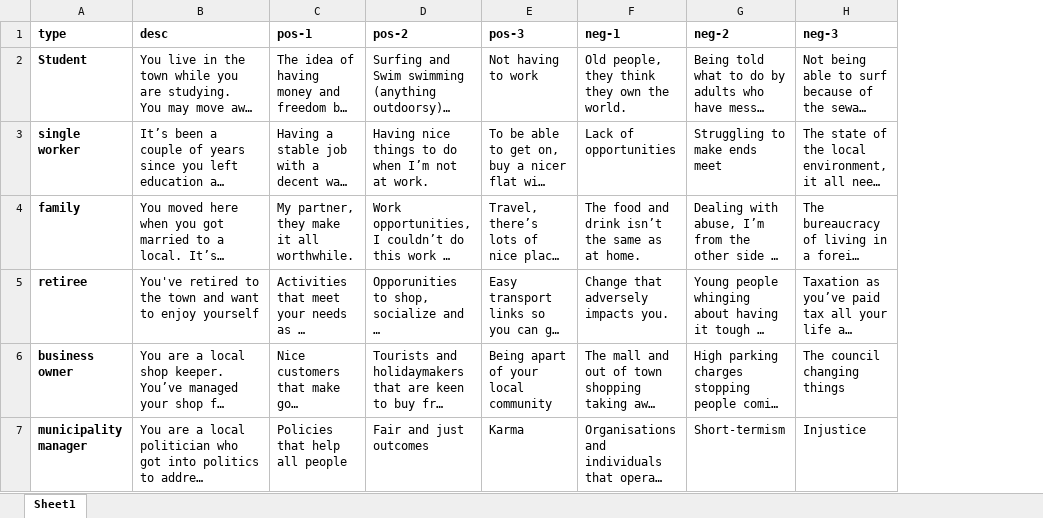
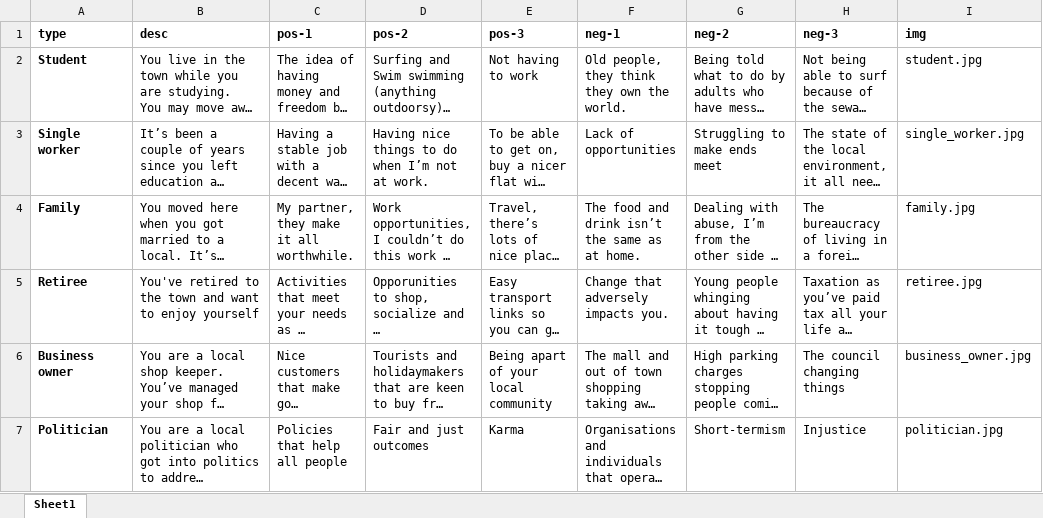
Before and after one commit to arsinoe-serious-game/arsinoe-serious-game.github.io, an Excel workbook: proto-2/build/personas.xlsx, sheet Sheet1, drawn as a sheet; long unchanged cells end in …; values as stored, in another font and other column widths than the file's, no borders; the diff names each change by its address in the sheet, - before the commit and + after, or states it on an @@ line.

```diff
--- a/proto-2/build/personas.xlsx (sheet Sheet1)
+++ b/proto-2/build/personas.xlsx (sheet Sheet1)
+column I (img), rows 2-7: student.jpg | single_worker.jpg | family.jpg | retiree.jpg | business_owner.jpg | politician.jpg
-A3 (type): single worker
+A3 (type): Single worker
-A4 (type): family
+A4 (type): Family
-A5 (type): retiree
+A5 (type): Retiree
-A6 (type): business owner
+A6 (type): Business owner
-A7 (type): municipality manager
+A7 (type): Politician
```
Also changed, not shown: 7 other files.
